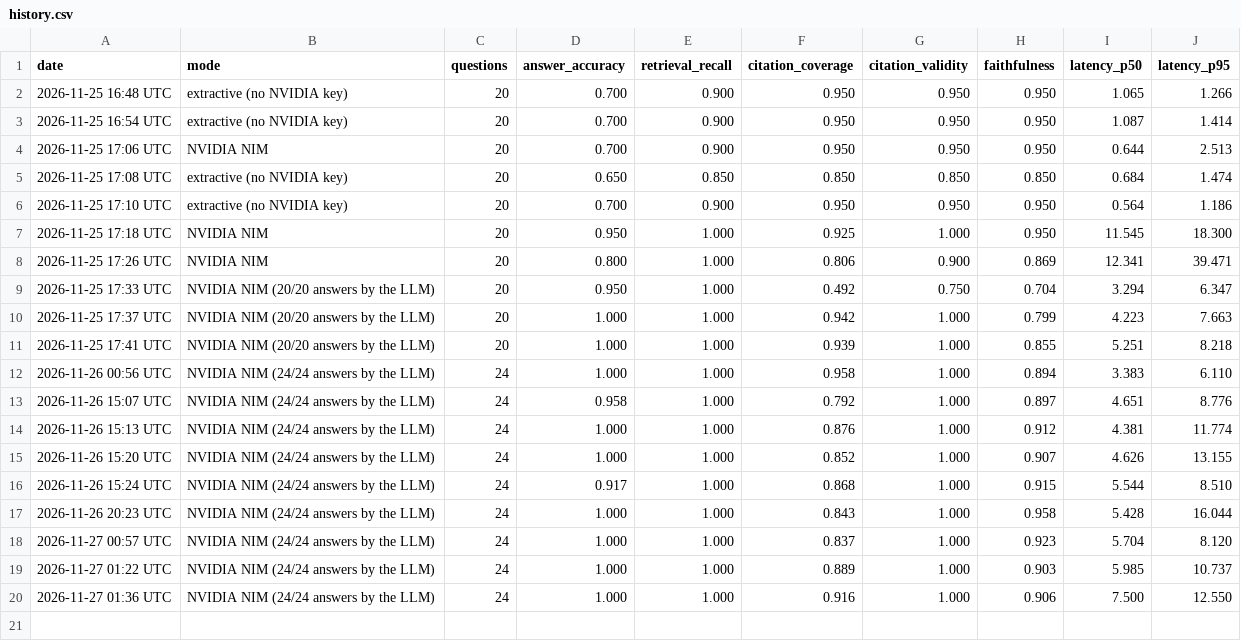
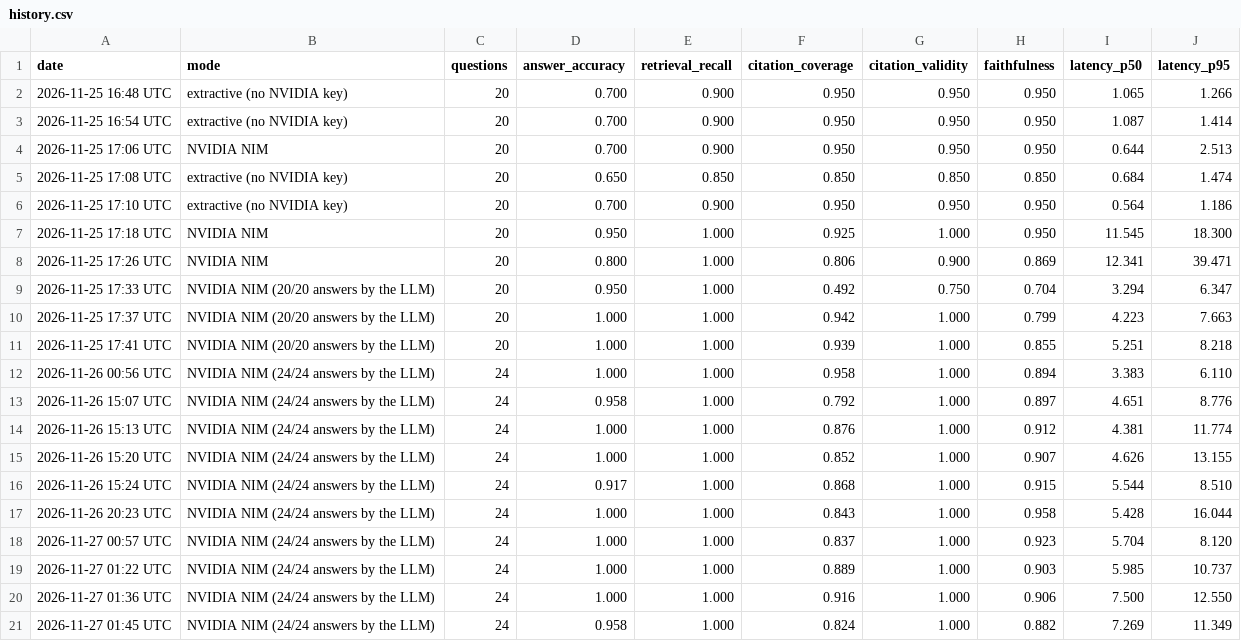
Before and after one commit to pateldixit28603/prajna-ai-search, a CSV file: backend/eval/results/history.csv, drawn as a sheet; the diff names each change by its address in the sheet, - before the commit and + after, or states it on an @@ line.

```diff
--- a/backend/eval/results/history.csv
+++ b/backend/eval/results/history.csv
+row 21: 2026-11-27 01:45 UTC | NVIDIA NIM (24/24 answers by the LLM) | 24 | 0.958 | 1.000 | 0.824 | 1.000 | 0.882 | 7.269 | 11.349
```
Also changed, not shown: 7 other files.
